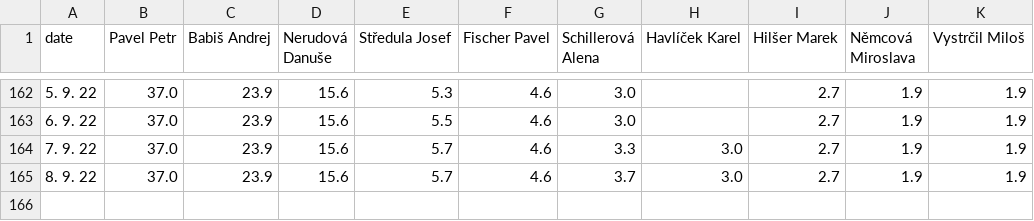
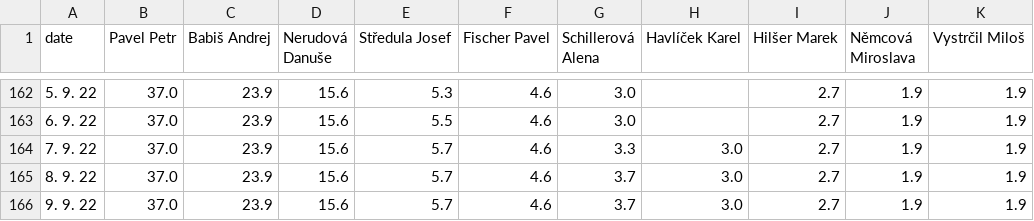
Before and after one commit to michalskop/mandaty-2022, a CSV file: backend/data/president_odds_history.csv, drawn as a sheet; only a part is shown, gaps mark what is left out.

```diff
--- a/backend/data/president_odds_history.csv
+++ b/backend/data/president_odds_history.csv
@@ -165 +165,2 @@ date,Pavel Petr,Babiš Andrej,Nerudová Danuše,Středula Josef,Fischer Pavel,Sc
 8. 9. 22,37.0,23.9,15.6,5.7,4.6,3.7,3.0,2.7,1.9,1.9
+9. 9. 22,37.0,23.9,15.6,5.7,4.6,3.7,3.0,2.7,1.9,1.9
```
Also changed, not shown: 6 other files.
